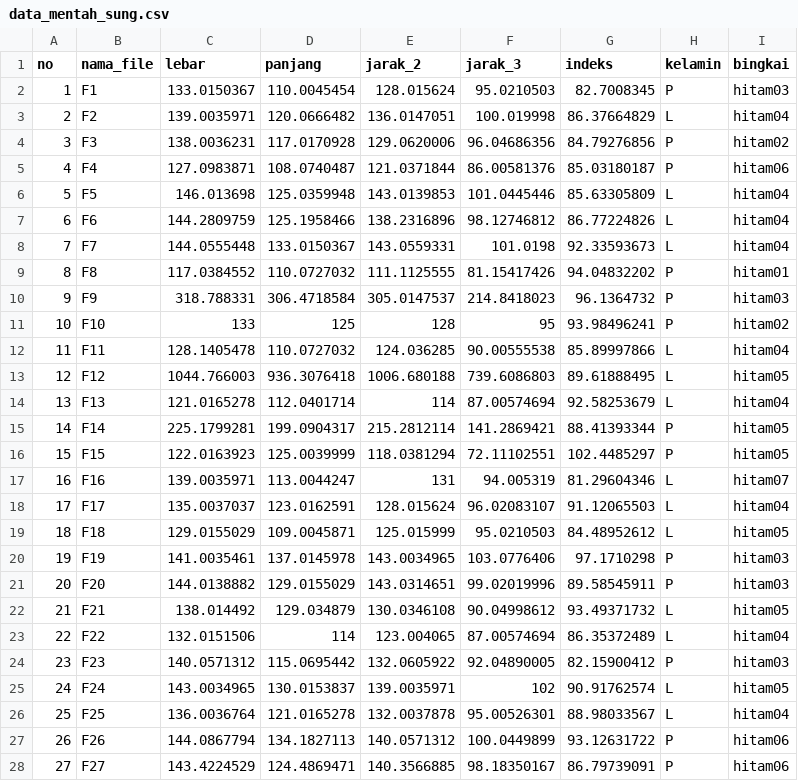
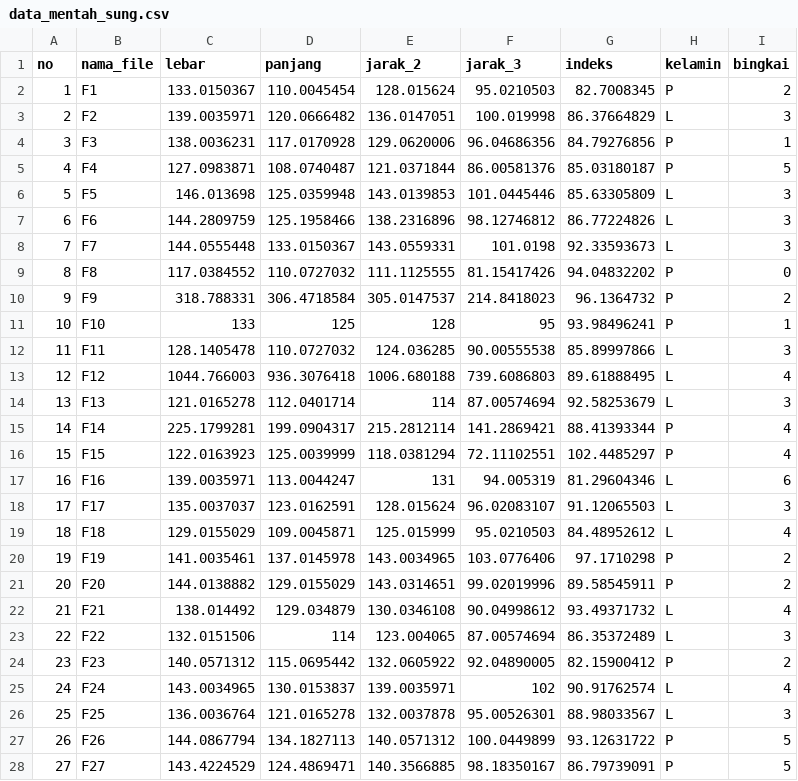
Before and after one commit to abianbiya/kacamata, a CSV file: data_mentah_sung.csv, drawn as a sheet; only a part is shown; the diff covers the shown part only.

```diff
--- a/data_mentah_sung.csv
+++ b/data_mentah_sung.csv
@@ -1,28 +1,28 @@
 no,nama_file,lebar,panjang,jarak_2,jarak_3,indeks,kelamin,bingkai
-1,F1,133.0150367,110.0045454,128.015624,95.0210503,82.7008345,P,hitam03
-2,F2,139.0035971,120.0666482,136.0147051,100.019998,86.37664829,L,hitam04
-3,F3,138.0036231,117.0170928,129.0620006,96.04686356,84.79276856,P,hitam02
-4,F4,127.0983871,108.0740487,121.0371844,86.00581376,85.03180187,P,hitam06
-5,F5,146.013698,125.0359948,143.0139853,101.0445446,85.63305809,L,hitam04
-6,F6,144.2809759,125.1958466,138.2316896,98.12746812,86.77224826,L,hitam04
-7,F7,144.0555448,133.0150367,143.0559331,101.0198,92.33593673,L,hitam04
-8,F8,117.0384552,110.0727032,111.1125555,81.15417426,94.04832202,P,hitam01
-9,F9,318.788331,306.4718584,305.0147537,214.8418023,96.1364732,P,hitam03
-10,F10,133,125,128,95,93.98496241,P,hitam02
-11,F11,128.1405478,110.0727032,124.036285,90.00555538,85.89997866,L,hitam04
-12,F12,1044.766003,936.3076418,1006.680188,739.6086803,89.61888495,L,hitam05
-13,F13,121.0165278,112.0401714,114,87.00574694,92.58253679,L,hitam04
-14,F14,225.1799281,199.0904317,215.2812114,141.2869421,88.41393344,P,hitam05
-15,F15,122.0163923,125.0039999,118.0381294,72.11102551,102.4485297,P,hitam05
-16,F16,139.0035971,113.0044247,131,94.005319,81.29604346,L,hitam07
-17,F17,135.0037037,123.0162591,128.015624,96.02083107,91.12065503,L,hitam04
-18,F18,129.0155029,109.0045871,125.015999,95.0210503,84.48952612,L,hitam05
-19,F19,141.0035461,137.0145978,143.0034965,103.0776406,97.1710298,P,hitam03
-20,F20,144.0138882,129.0155029,143.0314651,99.02019996,89.58545911,P,hitam03
-21,F21,138.014492,129.034879,130.0346108,90.04998612,93.49371732,L,hitam05
-22,F22,132.0151506,114,123.004065,87.00574694,86.35372489,L,hitam04
-23,F23,140.0571312,115.0695442,132.0605922,92.04890005,82.15900412,P,hitam03
-24,F24,143.0034965,130.0153837,139.0035971,102,90.91762574,L,hitam05
-25,F25,136.0036764,121.0165278,132.0037878,95.00526301,88.98033567,L,hitam04
-26,F26,144.0867794,134.1827113,140.0571312,100.0449899,93.12631722,P,hitam06
-27,F27,143.4224529,124.4869471,140.3566885,98.18350167,86.79739091,P,hitam06
+1,F1,133.0150367,110.0045454,128.015624,95.0210503,82.7008345,P,2
+2,F2,139.0035971,120.0666482,136.0147051,100.019998,86.37664829,L,3
+3,F3,138.0036231,117.0170928,129.0620006,96.04686356,84.79276856,P,1
+4,F4,127.0983871,108.0740487,121.0371844,86.00581376,85.03180187,P,5
+5,F5,146.013698,125.0359948,143.0139853,101.0445446,85.63305809,L,3
+6,F6,144.2809759,125.1958466,138.2316896,98.12746812,86.77224826,L,3
+7,F7,144.0555448,133.0150367,143.0559331,101.0198,92.33593673,L,3
+8,F8,117.0384552,110.0727032,111.1125555,81.15417426,94.04832202,P,0
+9,F9,318.788331,306.4718584,305.0147537,214.8418023,96.1364732,P,2
+10,F10,133,125,128,95,93.98496241,P,1
+11,F11,128.1405478,110.0727032,124.036285,90.00555538,85.89997866,L,3
+12,F12,1044.766003,936.3076418,1006.680188,739.6086803,89.61888495,L,4
+13,F13,121.0165278,112.0401714,114,87.00574694,92.58253679,L,3
+14,F14,225.1799281,199.0904317,215.2812114,141.2869421,88.41393344,P,4
+15,F15,122.0163923,125.0039999,118.0381294,72.11102551,102.4485297,P,4
+16,F16,139.0035971,113.0044247,131,94.005319,81.29604346,L,6
+17,F17,135.0037037,123.0162591,128.015624,96.02083107,91.12065503,L,3
+18,F18,129.0155029,109.0045871,125.015999,95.0210503,84.48952612,L,4
+19,F19,141.0035461,137.0145978,143.0034965,103.0776406,97.1710298,P,2
+20,F20,144.0138882,129.0155029,143.0314651,99.02019996,89.58545911,P,2
+21,F21,138.014492,129.034879,130.0346108,90.04998612,93.49371732,L,4
+22,F22,132.0151506,114,123.004065,87.00574694,86.35372489,L,3
+23,F23,140.0571312,115.0695442,132.0605922,92.04890005,82.15900412,P,2
+24,F24,143.0034965,130.0153837,139.0035971,102,90.91762574,L,4
+25,F25,136.0036764,121.0165278,132.0037878,95.00526301,88.98033567,L,3
+26,F26,144.0867794,134.1827113,140.0571312,100.0449899,93.12631722,P,5
+27,F27,143.4224529,124.4869471,140.3566885,98.18350167,86.79739091,P,5
```
Also changed, not shown: 82 edited cells elsewhere in this file, data_mentah_baca.csv, 5 other files.
